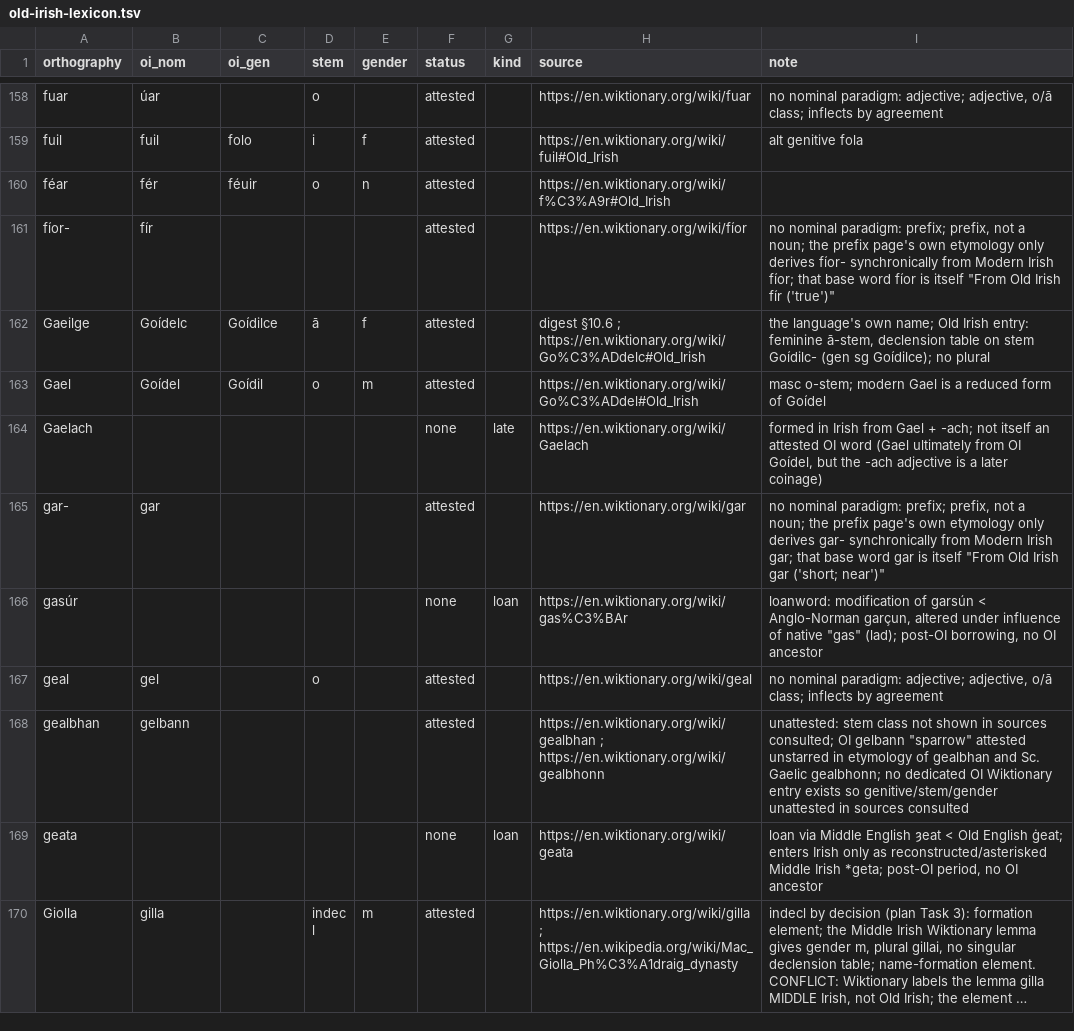
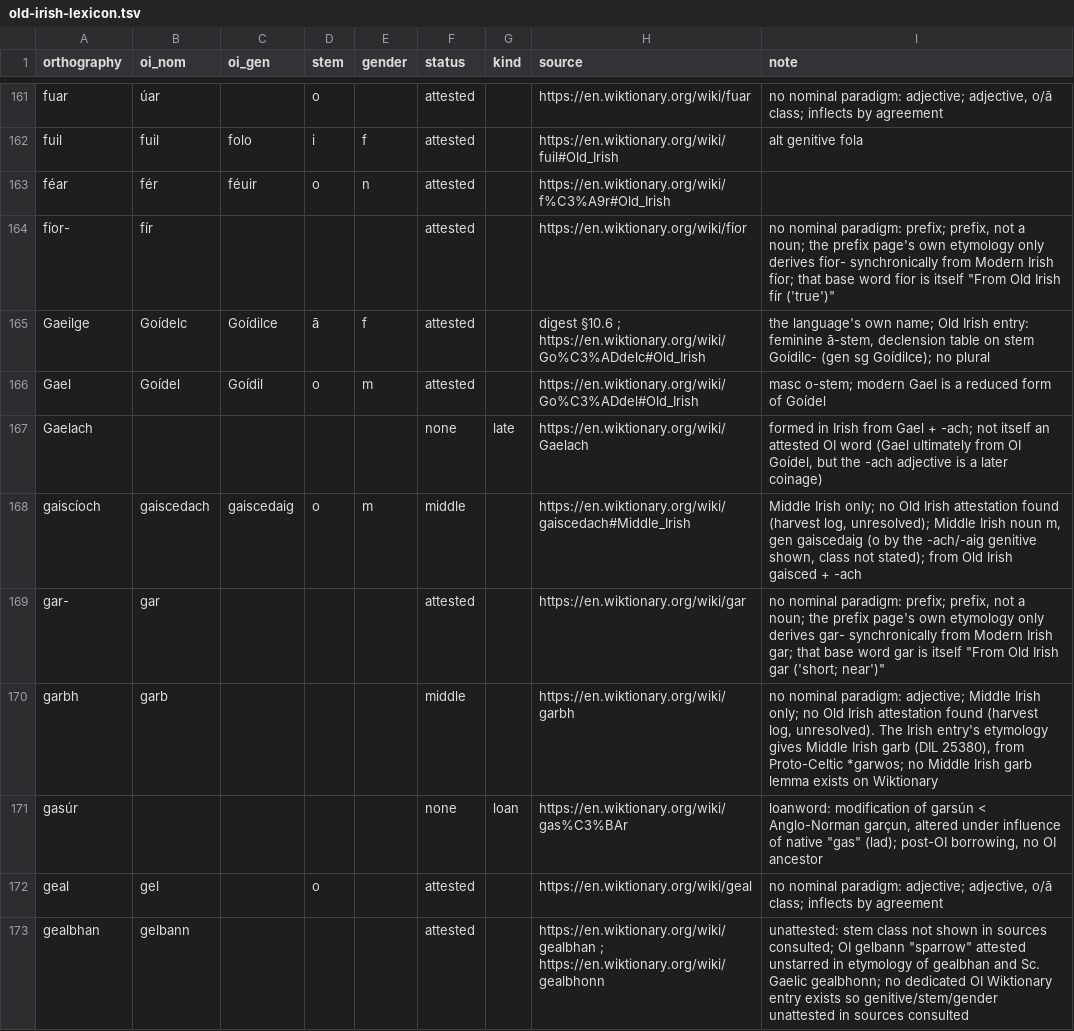
Before and after one commit to jkopczyn/phonotactics-naming, a TSV file: rules/old-irish-lexicon.tsv, drawn as a sheet; only a part is shown, gaps mark what is left out; the shorter side is filled out with more unchanged rows; long unchanged cells end in …; the diff covers the shown part only; the diff names each change by its address in the sheet, - before the commit and + after, or states it on an @@ line.

```diff
--- a/rules/old-irish-lexicon.tsv
+++ b/rules/old-irish-lexicon.tsv
+row 168: gaiscíoch | gaiscedach | gaiscedaig | o | m | middle |  | https://en.wiktionary.org/wiki/gaiscedach#Middle_Irish | Middle Irish only; no Old Irish attestation found (harvest log, unresolved); Middle Irish noun m, gen gaiscedaig (o by the -ach/-aig genitive shown, class not stated); from Old Irish gaisced + -ach
+row 170: garbh | garb |  |  |  | middle |  | https://en.wiktionary.org/wiki/garbh | no nominal paradigm: adjective; Middle Irish only; no Old Irish attestation found (harvest log, unresolved). The Irish entry's etymology gives Middle Irish garb (DIL 25380), from Proto-Celtic *garwos; no Middle Irish garb lemma exists on Wiktionary
```
Also changed, not shown: 9 added rows elsewhere in this file, 2 other files.
